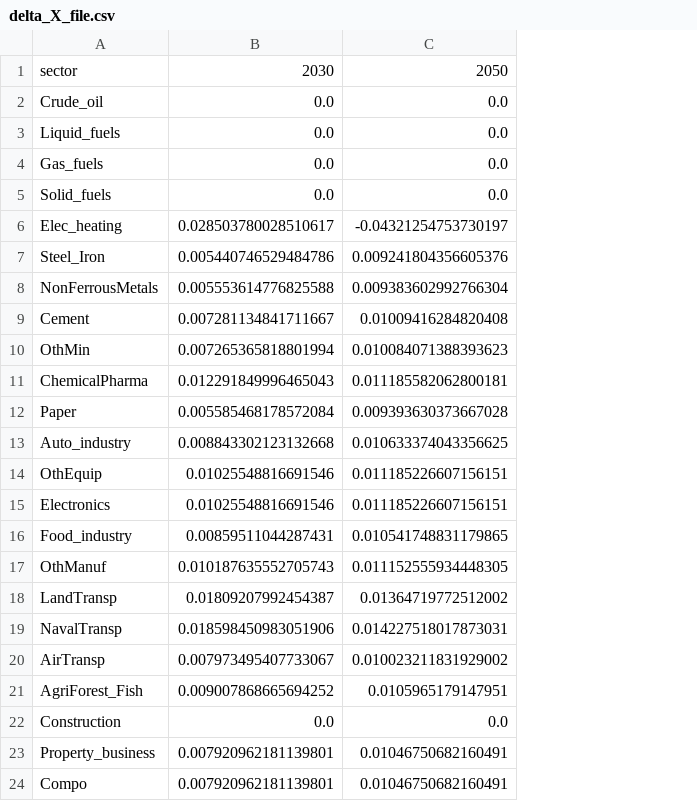
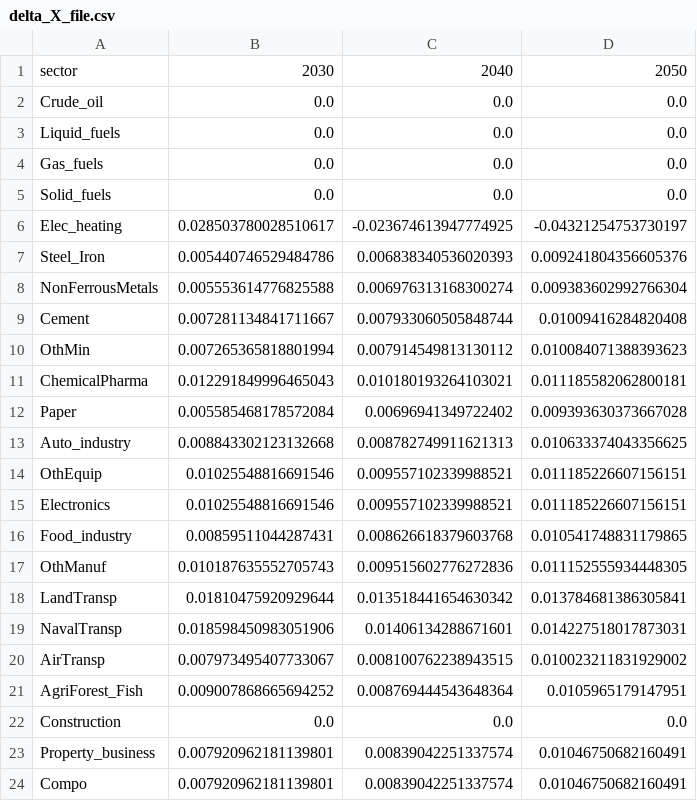
Before and after one commit to CIRED/IMACLIM-Country, a CSV file: study_frames/study_frames_FRA2018/AME2026/delta_X_file.csv, drawn as a sheet; addresses are those after the commit; the diff names each change by its address in the sheet, - before the commit and + after, or states it on an @@ line.

```diff
--- a/study_frames/study_frames_FRA2018/AME2026/delta_X_file.csv
+++ b/study_frames/study_frames_FRA2018/AME2026/delta_X_file.csv
+column C, rows 1-24: 2040 | 0.0 | 0.0 | 0.0 | 0.0 | -0.023674613947774925 | 0.006838340536020393 | 0.006976313168300274 | 0.007933060505848744 | 0.007914549813130112 | 0.010180193264103021 | 0.00696941349722402 | 0.008782749911621313 | 0.009557102339988521 | 0.009557102339988521 | 0.008626618379603768 | 0.009515602776272836 | 0.013518441654630342 | 0.01406134288671601 | 0.008100762238943515 | 0.008769444543648364 | 0.0 | 0.00839042251337574 | 0.00839042251337574
-B18: 0.01809207992454387
+B18: 0.01810475920929644
-D18: 0.01364719772512002
+D18: 0.013784681386305841
```
Also changed, not shown: study_frames/study_frames_FRA2018/AME2026/Kappas_AME2026.csv, study_frames/study_frames_FRA2018/AME2026/Lambdas_AME2026.csv, 21 other files.
